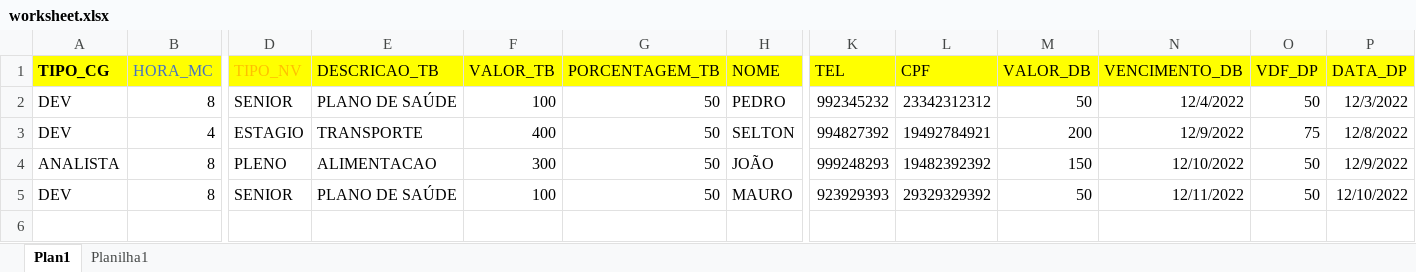
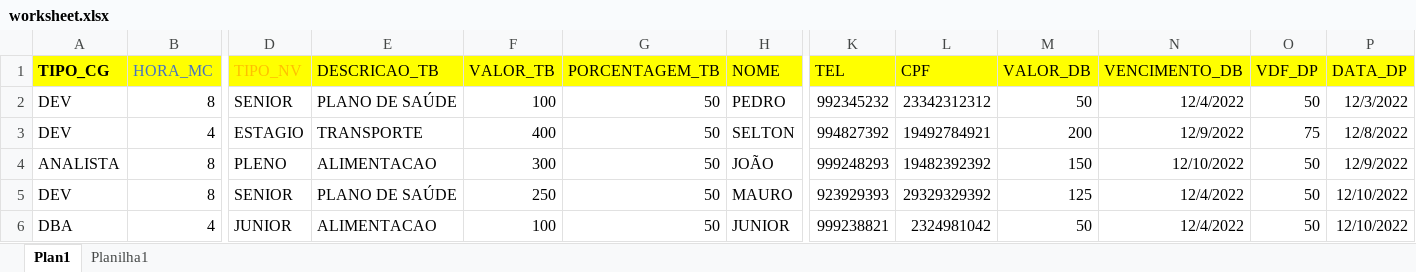
Before and after one commit to joaoharss/Infosis-Banco, an Excel workbook: Infosis Banco/worksheet.xlsx, sheet Plan1, drawn as a sheet; only a part is shown, gaps mark what is left out; values as stored, in another font and other column widths than the file's, no borders; rows hold the shown columns only; the diff names each change by its address in the sheet, - before the commit and + after, or states it on an @@ line.

```diff
--- a/Infosis Banco/worksheet.xlsx (sheet Plan1)
+++ b/Infosis Banco/worksheet.xlsx (sheet Plan1)
-F5 (VALOR_TB): 100
+F5 (VALOR_TB): 250
-M5 (VALOR_DB): 50
+M5 (VALOR_DB): 125
-N5 (VENCIMENTO_DB): 12/11/2022
+N5 (VENCIMENTO_DB): 12/4/2022
+row 6: DBA | 4 | JUNIOR | ALIMENTACAO | 100 | 50 | JUNIOR | 999238821 | 2324981042 | 50 | 12/4/2022 | 50 | 12/10/2022
```
Also changed, not shown: 1 other file.
